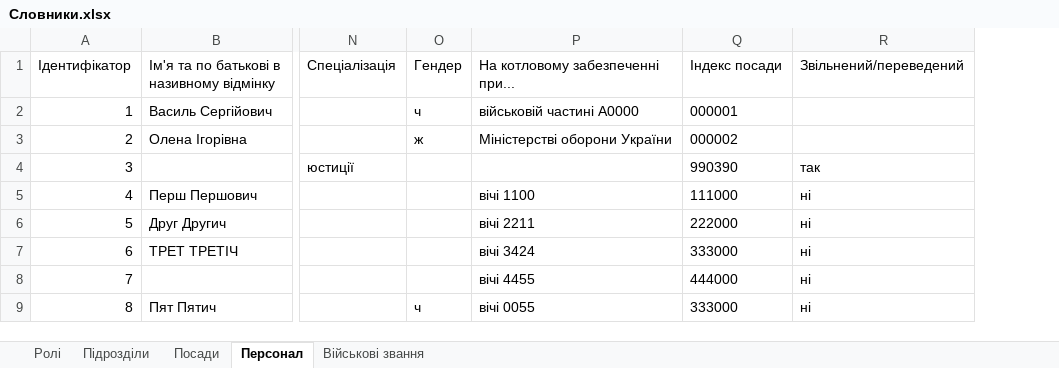
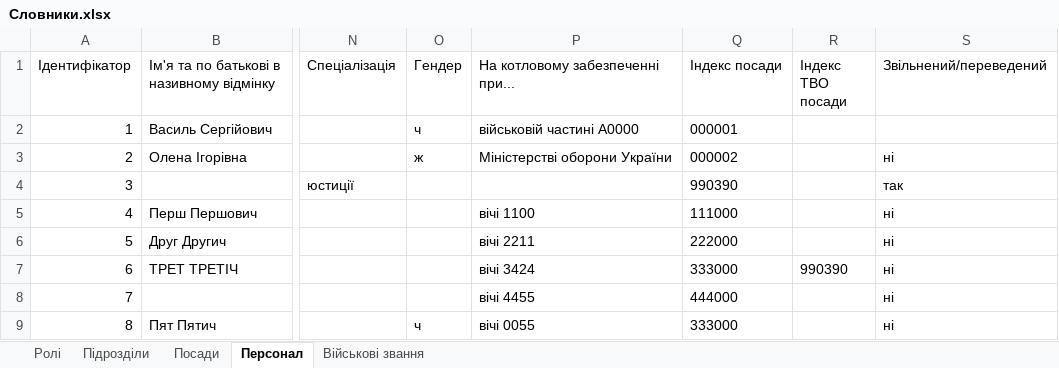
Before and after one commit to ArMANIAK/directives_generator, an Excel workbook: renderer/dictionaries/Словники.xlsx, sheet Персонал, drawn as a sheet; only a part is shown, gaps mark what is left out; values as stored, in another font and other column widths than the file's, no borders; addresses are those after the commit; the diff names each change by its address in the sheet, - before the commit and + after, or states it on an @@ line.

```diff
--- a/renderer/dictionaries/Словники.xlsx (sheet Персонал)
+++ b/renderer/dictionaries/Словники.xlsx (sheet Персонал)
+column R (Індекс ТВО посади), row 7: 990390
-S3 (Звільнений/переведений): (empty)
+S3 (Звільнений/переведений): ні
```
Also changed, not shown: sheet Ролі, 10 other files.
